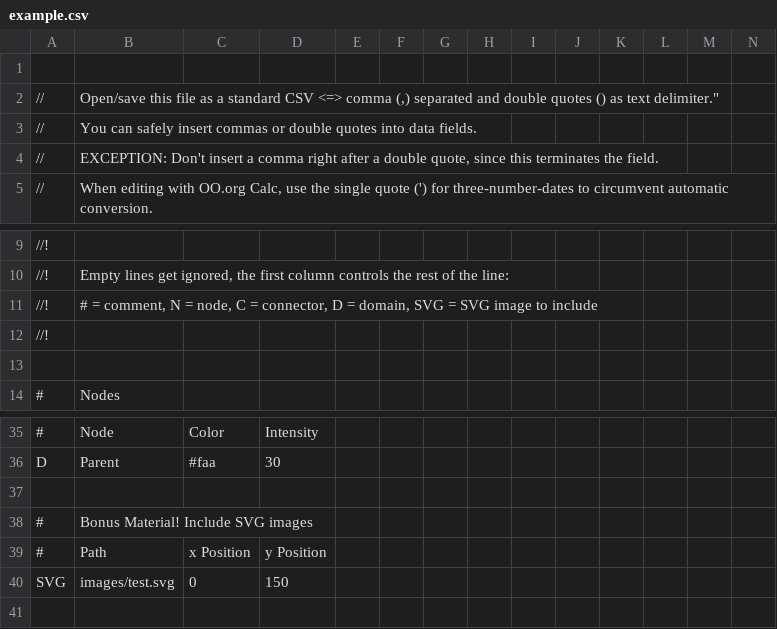
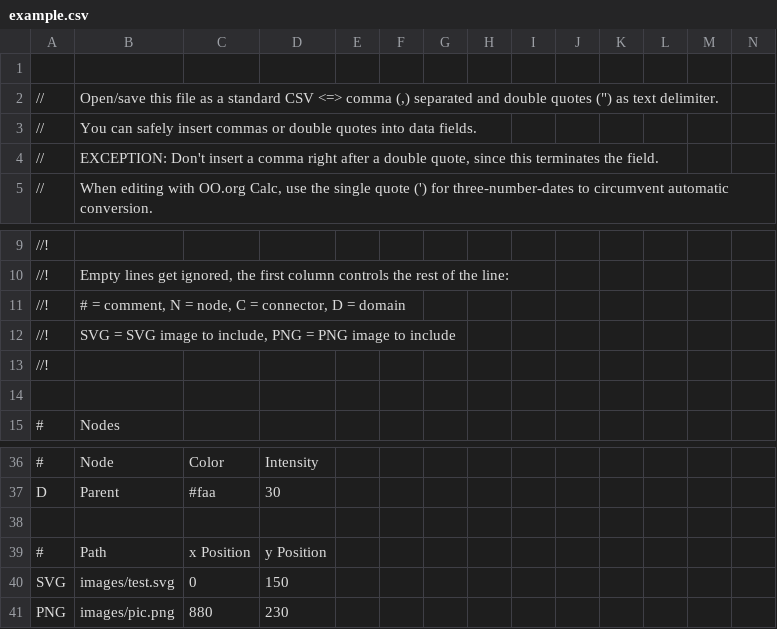
Before and after one commit to FabioLolix/gnuclad, a CSV file: example/example.csv, drawn as a sheet; only a part is shown, gaps mark what is left out; removed rows and columns are numbered as before the commit, all else as after; rows hold the shown columns only; the diff names each change by its address in the sheet, - before the commit and + after, or states it on an @@ line.

Commit message:
feature: icons (SVG and PNG) feature: includable PNG images fixed: removed Icon class implemented: base64_encode, base64_png implemented: SVG_defs, SVG_body code cleanup

```diff
--- a/example/example.csv
+++ b/example/example.csv
-B2: …double quotes () as text delimiter."
+B2: …double quotes (") as text delimiter.
-B11: …D = domain, SVG = SVG image to include
+B11: …D = domain
+row 12: //! | SVG = SVG image to include, PNG = PNG image to include
-row 38: # | Bonus Material! Include SVG images
+row 41: PNG | images/pic.png | 880 | 230
```
Also changed, not shown: 12 other files.
